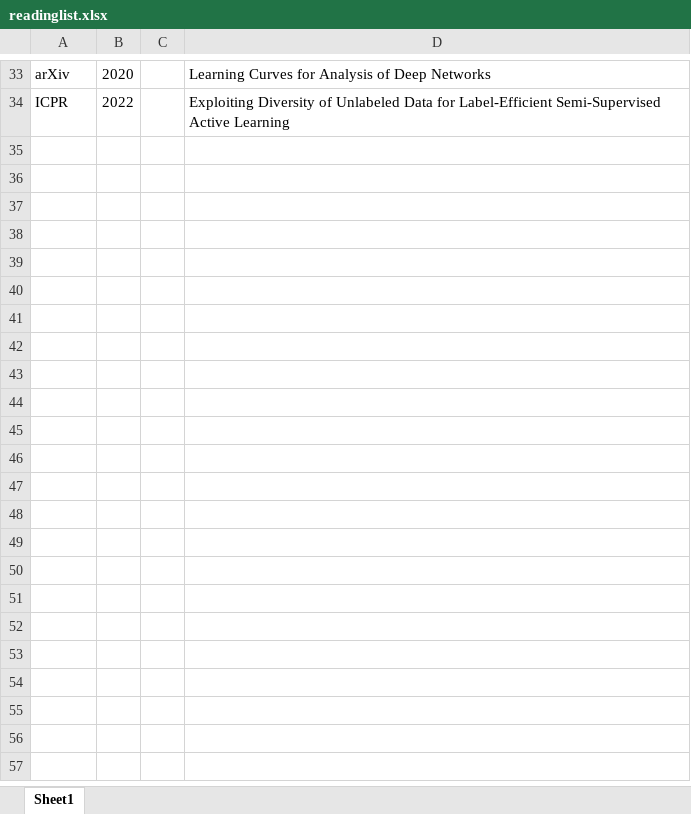
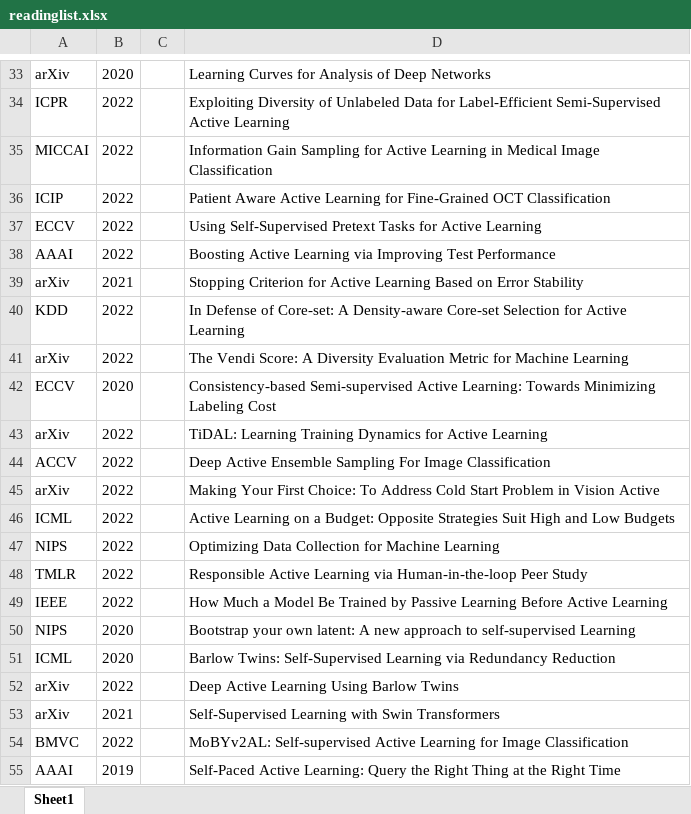
Before and after one commit to ia-gu/ia-gu.github.io, an Excel workbook: posts/readinglist.xlsx, sheet Sheet1, drawn as a sheet; only a part is shown, gaps mark what is left out; values as stored, in another font and other column widths than the file's, no borders; the diff names each change by its address in the sheet, - before the commit and + after, or states it on an @@ line.

```diff
--- a/posts/readinglist.xlsx (sheet Sheet1)
+++ b/posts/readinglist.xlsx (sheet Sheet1)
+row 35: MICCAI | 2022 |  | Information Gain Sampling for Active Learning in Medical Image Classification
+row 36: ICIP | 2022 |  | Patient Aware Active Learning for Fine-Grained OCT Classification
+row 37: ECCV | 2022 |  | Using Self-Supervised Pretext Tasks for Active Learning
+row 38: AAAI | 2022 |  | Boosting Active Learning via Improving Test Performance
+row 39: arXiv | 2021 |  | Stopping Criterion for Active Learning Based on Error Stability
+row 40: KDD | 2022 |  | In Defense of Core-set: A Density-aware Core-set Selection for Active Learning
+row 41: arXiv | 2022 |  | The Vendi Score: A Diversity Evaluation Metric for Machine Learning
+row 42: ECCV | 2020 |  | Consistency-based Semi-supervised Active Learning: Towards Minimizing Labeling Cost
+row 43: arXiv | 2022 |  | TiDAL: Learning Training Dynamics for Active Learning
+row 44: ACCV | 2022 |  | Deep Active Ensemble Sampling For Image Classification
+row 45: arXiv | 2022 |  | Making Your First Choice: To Address Cold Start Problem in Vision Active
+row 46: ICML | 2022 |  | Active Learning on a Budget: Opposite Strategies Suit High and Low Budgets
+row 47: NIPS | 2022 |  | Optimizing Data Collection for Machine Learning
+row 48: TMLR | 2022 |  | Responsible Active Learning via Human-in-the-loop Peer Study
+row 49: IEEE | 2022 |  | How Much a Model Be Trained by Passive Learning Before Active Learning
+row 50: NIPS | 2020 |  | Bootstrap your own latent: A new approach to self-supervised Learning
+row 51: ICML | 2020 |  | Barlow Twins: Self-Supervised Learning via Redundancy Reduction
+row 52: arXiv | 2022 |  | Deep Active Learning Using Barlow Twins
+row 53: arXiv | 2021 |  | Self-Supervised Learning with Swin Transformers
+row 54: BMVC | 2022 |  | MoBYv2AL: Self-supervised Active Learning for Image Classification
+row 55: AAAI | 2019 |  | Self-Paced Active Learning: Query the Right Thing at the Right Time
```
Also changed, not shown: 3 other files.
